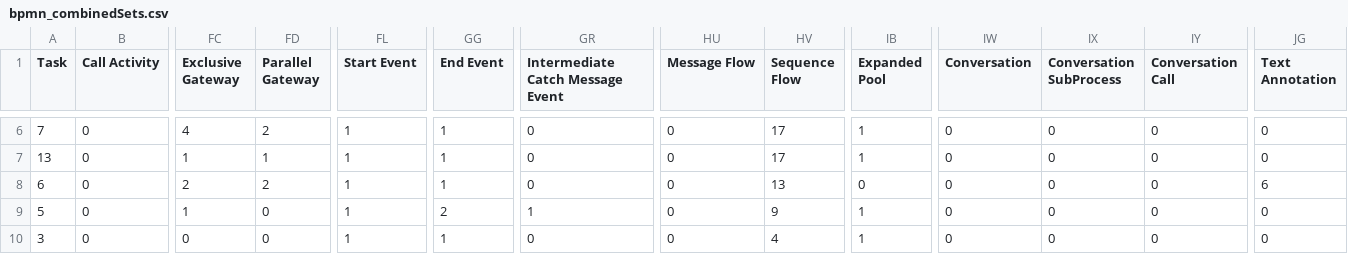
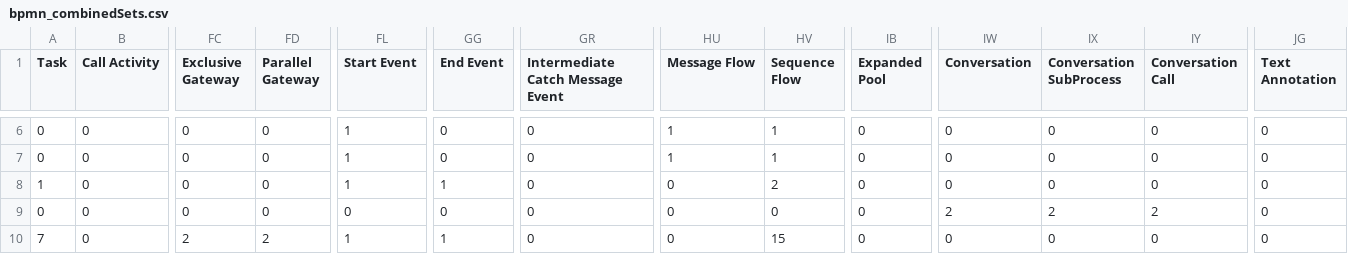
Before and after one commit to PROSLab/BPMN-Inspector, a CSV file: src/main/resources/bpmnCounterOutput/bpmn_combinedSets.csv, drawn as a sheet; only a part is shown, gaps mark what is left out; the diff covers the shown part only; the diff names each change by its address in the sheet, - before the commit and + after, or states it on an @@ line.

```diff
--- a/src/main/resources/bpmnCounterOutput/bpmn_combinedSets.csv
+++ b/src/main/resources/bpmnCounterOutput/bpmn_combinedSets.csv
-A6 (Task): 7
+A6 (Task): 0
-FC6 (Exclusive Gateway): 4
+FC6 (Exclusive Gateway): 0
-FD6 (Parallel Gateway): 2
+FD6 (Parallel Gateway): 0
-GG6:GG7 (End Event): 1
+GG6:GG7 (End Event): 0
-HU6:HU7 (Message Flow): 0
+HU6:HU7 (Message Flow): 1
-HV6:HV7 (Sequence Flow): 17
+HV6:HV7 (Sequence Flow): 1
-IB6:IB7 (Expanded Pool): 1
+IB6:IB7 (Expanded Pool): 0
-A7 (Task): 13
+A7 (Task): 0
-FC7 (Exclusive Gateway): 1
+FC7 (Exclusive Gateway): 0
-FD7 (Parallel Gateway): 1
+FD7 (Parallel Gateway): 0
-A8 (Task): 6
+A8 (Task): 1
-FC8 (Exclusive Gateway): 2
+FC8 (Exclusive Gateway): 0
-FD8 (Parallel Gateway): 2
+FD8 (Parallel Gateway): 0
-HV8 (Sequence Flow): 13
+HV8 (Sequence Flow): 2
-JG8 (Text Annotation): 6
+JG8 (Text Annotation): 0
-A9 (Task): 5
+A9 (Task): 0
-FC9 (Exclusive Gateway): 1
+FC9 (Exclusive Gateway): 0
-FL9 (Start Event): 1
+FL9 (Start Event): 0
-GG9 (End Event): 2
+GG9 (End Event): 0
-GR9 (Intermediate Catch Message Event): 1
+GR9 (Intermediate Catch Message Event): 0
-HV9 (Sequence Flow): 9
+HV9 (Sequence Flow): 0
-IB9:IB10 (Expanded Pool): 1
+IB9:IB10 (Expanded Pool): 0
-IW9 (Conversation): 0
+IW9 (Conversation): 2
-IX9 (Conversation SubProcess): 0
+IX9 (Conversation SubProcess): 2
-IY9 (Conversation Call): 0
+IY9 (Conversation Call): 2
-A10 (Task): 3
+A10 (Task): 7
-FC10 (Exclusive Gateway): 0
+FC10 (Exclusive Gateway): 2
-FD10 (Parallel Gateway): 0
+FD10 (Parallel Gateway): 2
-HV10 (Sequence Flow): 4
+HV10 (Sequence Flow): 15
```
Also changed, not shown: 48 edited cells elsewhere in this file, src/main/resources/bpmnCounterOutput/bpmn_combined.csv, src/main/resources/bpmnCounterOutput/bpmn_combinedSets_output.csv, 9 other files.
